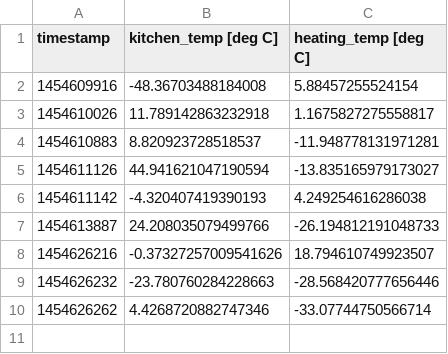
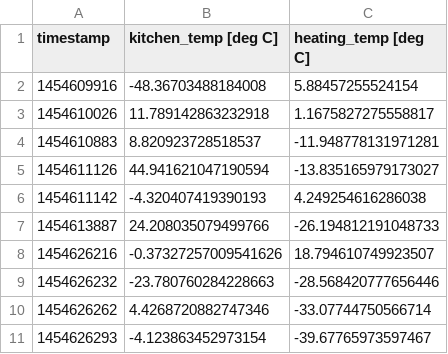
Before and after one commit to temperatures/test, a CSV file: temperatures-12_hours.csv, drawn as a sheet; the diff names each change by its address in the sheet, - before the commit and + after, or states it on an @@ line.

```diff
--- a/temperatures-12_hours.csv
+++ b/temperatures-12_hours.csv
+row 11: 1454626293 | -4.123863452973154 | -39.67765973597467
```
Also changed, not shown: 2 other files.
